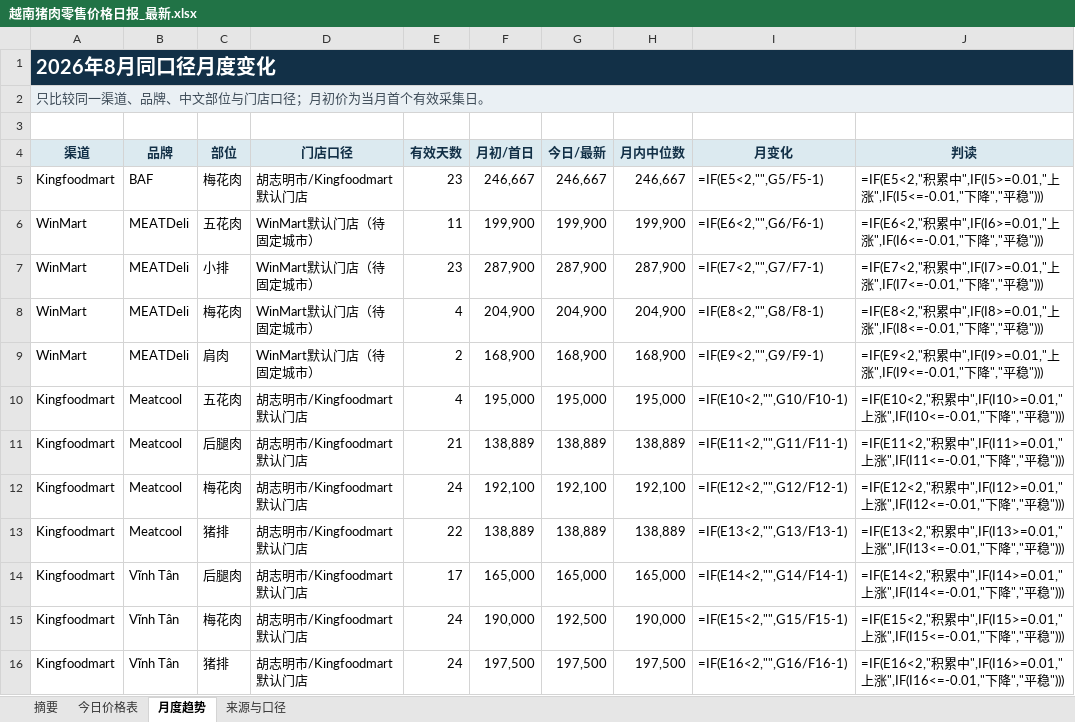
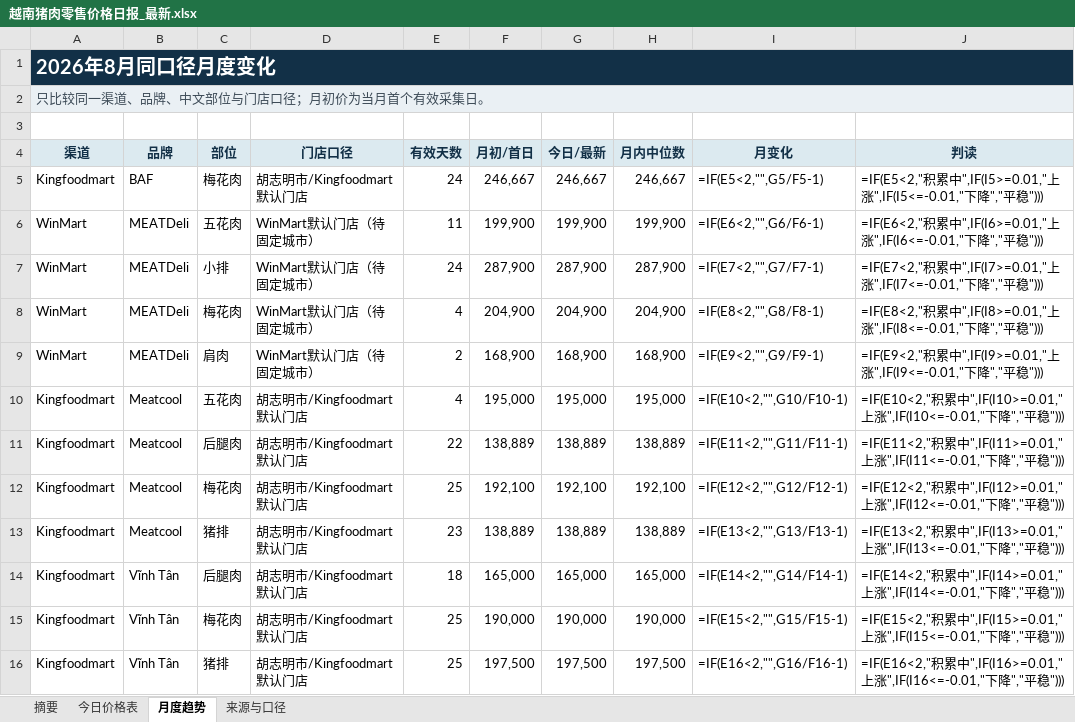
Before and after one commit to youxing2026-collab/vietnam-pig-reports, an Excel workbook: reports/越南猪肉零售价格日报_最新.xlsx, sheet 月度趋势, drawn as a sheet; values as stored, in another font and other column widths than the file's, no borders; formulas without a stored value are shown as written; conditional formats not drawn; the diff names each change by its address in the sheet, - before the commit and + after, or states it on an @@ line.

```diff
--- a/reports/越南猪肉零售价格日报_最新.xlsx (sheet 月度趋势)
+++ b/reports/越南猪肉零售价格日报_最新.xlsx (sheet 月度趋势)
-E5 (有效天数): 23
+E5 (有效天数): 24
-E7 (有效天数): 23
+E7 (有效天数): 24
-E11 (有效天数): 21
+E11 (有效天数): 22
-E12 (有效天数): 24
+E12 (有效天数): 25
-E13 (有效天数): 22
+E13 (有效天数): 23
-E14 (有效天数): 17
+E14 (有效天数): 18
-E15:E16 (有效天数): 24
+E15:E16 (有效天数): 25
-G15 (今日/最新): 192,500
+G15 (今日/最新): 190,000
```
Also changed, not shown: sheet 今日价格表, sheet 摘要, sheet 来源与口径, 1 other file.
